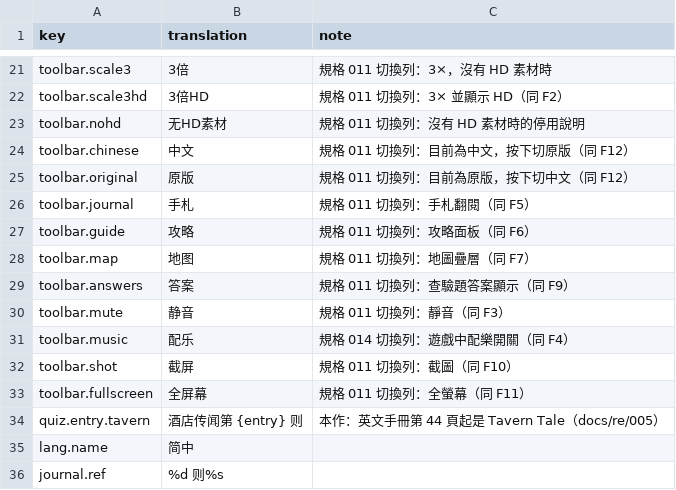
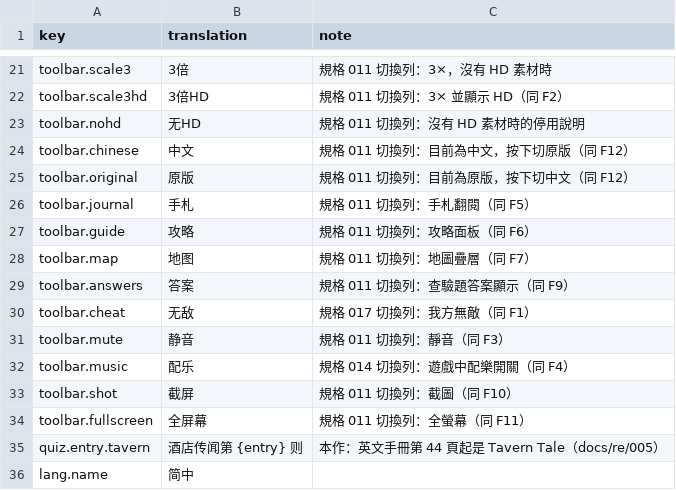
Before and after one commit to wicanr2/champions-of-krynn-cht, a TSV file: text/host-text.zh-CN.tsv, drawn as a sheet; only a part is shown, gaps mark what is left out; the shorter side is filled out with more unchanged rows.

```diff
--- a/text/host-text.zh-CN.tsv
+++ b/text/host-text.zh-CN.tsv
@@ -22,3 +22,3 @@ toolbar.scale3	3倍	規格 011 切換列：3×，沒有 HD 素材時
 toolbar.scale3hd	3倍HD	規格 011 切換列：3× 並顯示 HD（同 F2）
-toolbar.nohd	无HD素材	規格 011 切換列：沒有 HD 素材時的停用說明
+toolbar.nohd	无HD	規格 011 切換列：沒有 HD 素材時的停用說明
 toolbar.chinese	中文	規格 011 切換列：目前為中文，按下切原版（同 F12）
@@ -29,2 +29,3 @@ toolbar.map	地图	規格 011 切換列：地圖疊層（同 F7）
 toolbar.answers	答案	規格 011 切換列：查驗題答案顯示（同 F9）
+toolbar.cheat	无敌	規格 017 切換列：我方無敵（同 F1）
 toolbar.mute	静音	規格 011 切換列：靜音（同 F3）
```
Also changed, not shown: text/host-text.en.tsv, text/host-text.ja.tsv, 9 other files.
